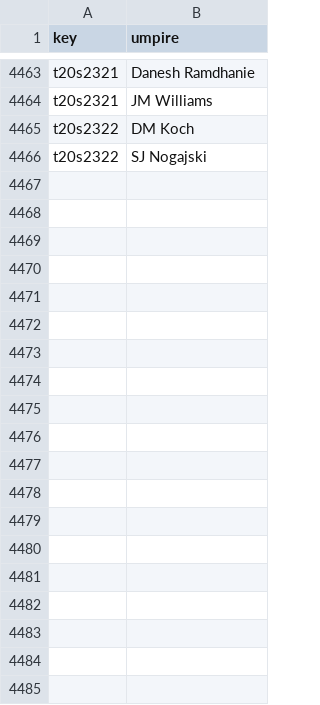
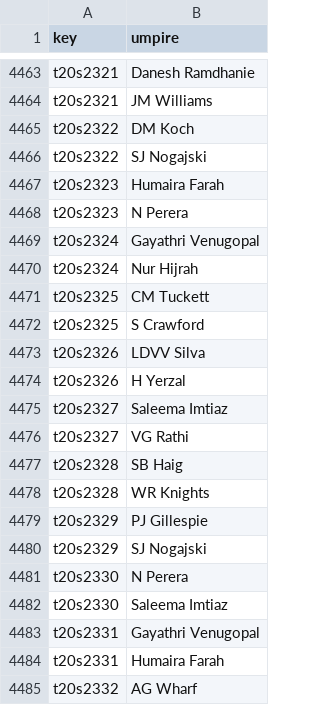
Before and after one commit to sawlachintan/cricket_data, a CSV file: t20s_data/umpires_df.csv, drawn as a sheet; only a part is shown, gaps mark what is left out; the diff covers the shown part only.

```diff
--- a/t20s_data/umpires_df.csv
+++ b/t20s_data/umpires_df.csv
@@ -4466 +4466,20 @@ t20s2322,DM Koch
 t20s2322,SJ Nogajski
+t20s2323,Humaira Farah
+t20s2323,N Perera
+t20s2324,Gayathri Venugopal
+t20s2324,Nur Hijrah
+t20s2325,CM Tuckett
+t20s2325,S Crawford
+t20s2326,LDVV Silva
+t20s2326,H Yerzal
+t20s2327,Saleema Imtiaz
+t20s2327,VG Rathi
+t20s2328,SB Haig
+t20s2328,WR Knights
+t20s2329,PJ Gillespie
+t20s2329,SJ Nogajski
+t20s2330,N Perera
+t20s2330,Saleema Imtiaz
+t20s2331,Gayathri Venugopal
+t20s2331,Humaira Farah
+t20s2332,AG Wharf
```
Also changed, not shown: 59 added rows elsewhere in this file, t20s_data/info_df.csv, t20s_data/outcome_df.csv, 16 other files.
